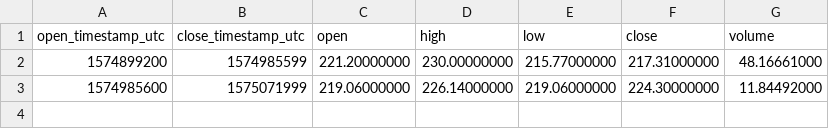
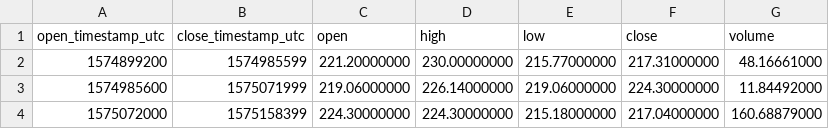
Before and after one commit to cryptobigbro/binance-BCHPAX, a CSV file: binance-BCHPAX-1d.csv, drawn as a sheet; the diff names each change by its address in the sheet, - before the commit and + after, or states it on an @@ line.

```diff
--- a/binance-BCHPAX-1d.csv
+++ b/binance-BCHPAX-1d.csv
+row 4: 1575072000 | 1575158399 | 224.30000000 | 224.30000000 | 215.18000000 | 217.04000000 | 160.68879000
```
Also changed, not shown: binance-BCHPAX-1h.csv, 2 other files.
